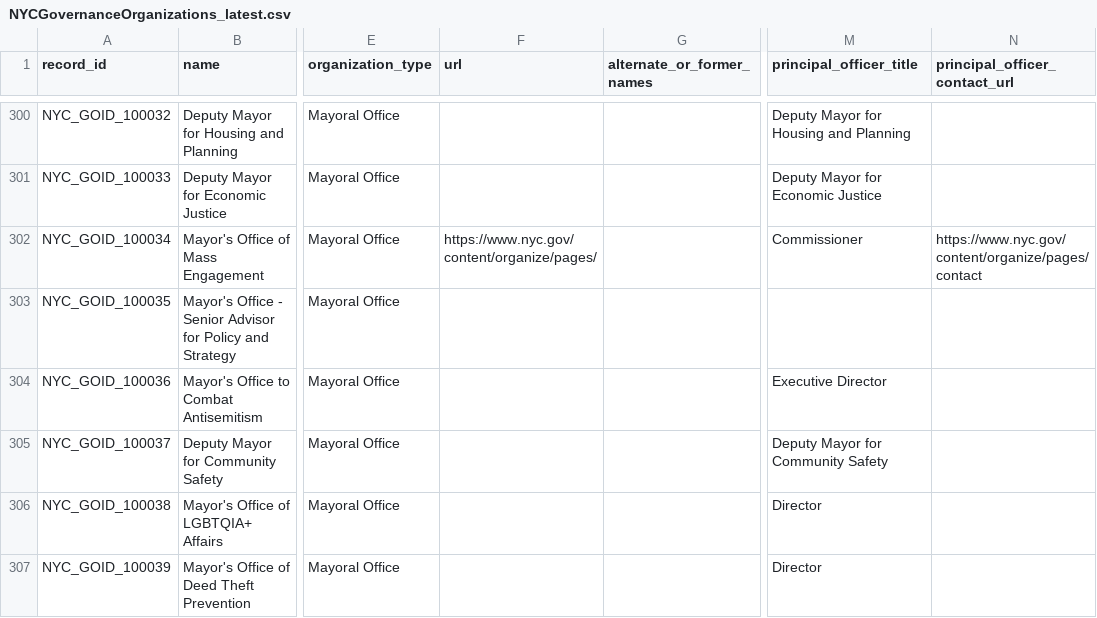
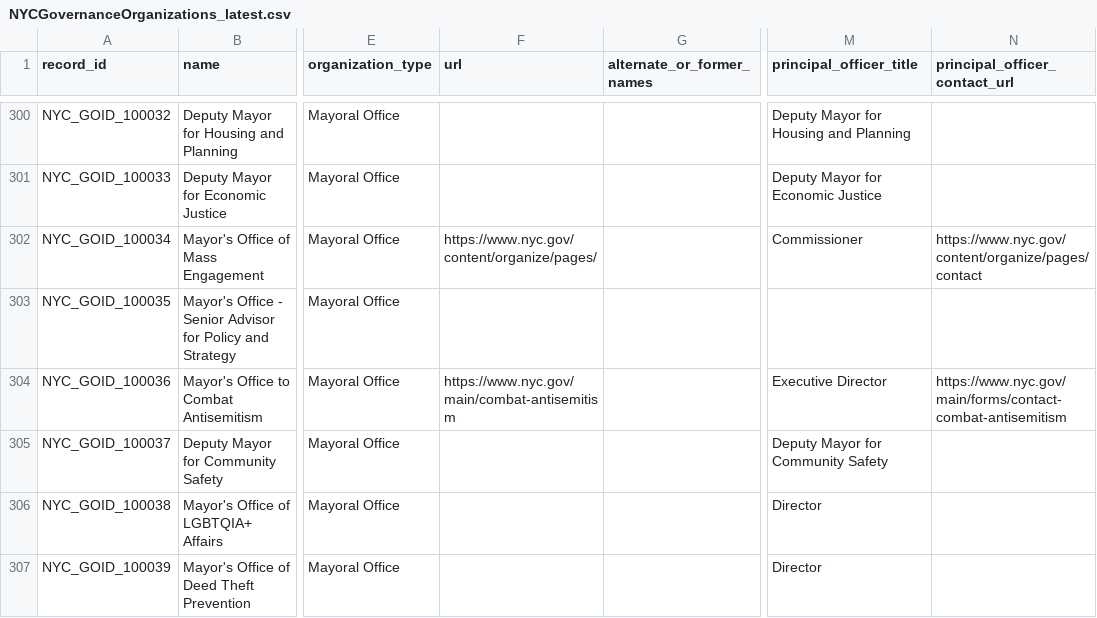
Before and after one commit to MODA-NYC/nyc-governance-organizations, a CSV file: data/published/latest/NYCGovernanceOrganizations_latest.csv, drawn as a sheet; only a part is shown, gaps mark what is left out; the diff names each change by its address in the sheet, - before the commit and + after, or states it on an @@ line.

```diff
--- a/data/published/latest/NYCGovernanceOrganizations_latest.csv
+++ b/data/published/latest/NYCGovernanceOrganizations_latest.csv
-F304 (url): (empty)
+F304 (url): https://www.nyc.gov/main/combat-antisemitism
-N304 (principal_officer_contact_url): (empty)
+N304 (principal_officer_contact_url): https://www.nyc.gov/main/forms/contact-combat-antisemitism
```
Also changed, not shown: 6 other files.
